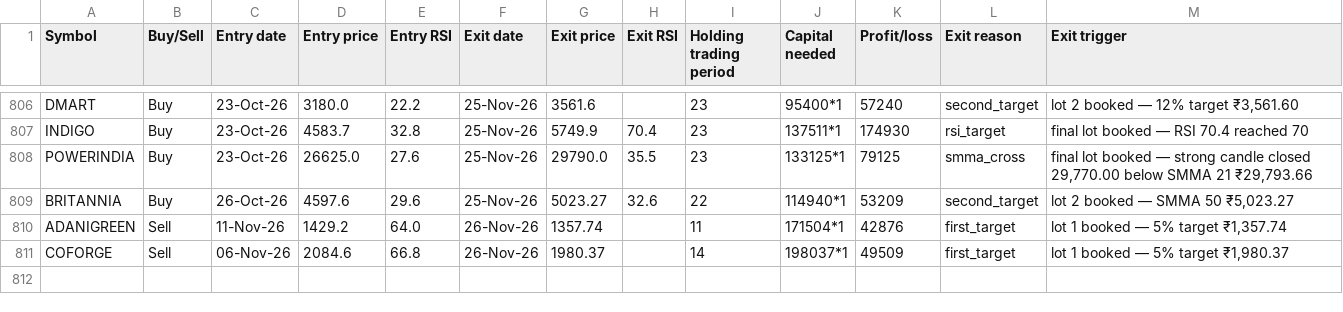
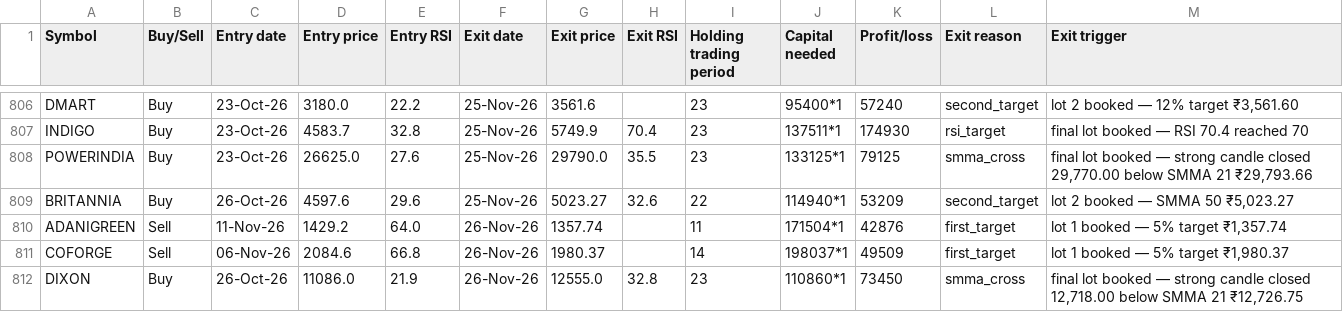
Before and after one commit to AbhilashMunnur/oi-with-stocks, a CSV file: data/rsi_candle_3m_2w_paper_trades.csv, drawn as a sheet; only a part is shown, gaps mark what is left out; the diff names each change by its address in the sheet, - before the commit and + after, or states it on an @@ line.

```diff
--- a/data/rsi_candle_3m_2w_paper_trades.csv
+++ b/data/rsi_candle_3m_2w_paper_trades.csv
+row 812: DIXON | Buy | 26-Oct-26 | 11086.0 | 21.9 | 26-Nov-26 | 12555.0 | 32.8 | 23 | 110860*1 | 73450 | smma_cross | final lot booked — strong candle closed 12,718.00 below SMMA 21 ₹12,726.75
```
Also changed, not shown: data/rsi_candle_3lot_paper_trades.csv, data/rsi_stretch_paper_trades.csv, 5 other files.
